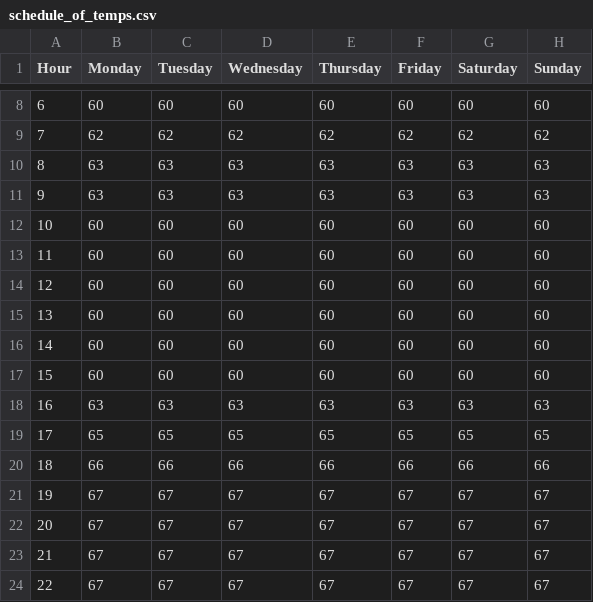
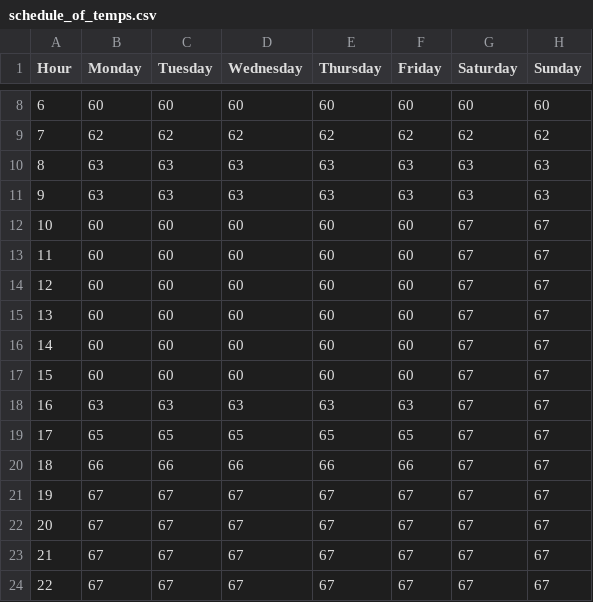
Before and after one commit to wadleigh/thermostat_project, a CSV file: schedule_of_temps.csv, drawn as a sheet; only a part is shown, gaps mark what is left out.

Commit message:
correct which function to use to set the temp and update PID parameters

```diff
--- a/schedule_of_temps.csv
+++ b/schedule_of_temps.csv
@@ -11,11 +11,11 @@
 9,63,63,63,63,63,63,63
-10,60,60,60,60,60,60,60
-11,60,60,60,60,60,60,60
-12,60,60,60,60,60,60,60
-13,60,60,60,60,60,60,60
-14,60,60,60,60,60,60,60
-15,60,60,60,60,60,60,60
-16,63,63,63,63,63,63,63
-17,65,65,65,65,65,65,65
-18,66,66,66,66,66,66,66
+10,60,60,60,60,60,67,67
+11,60,60,60,60,60,67,67
+12,60,60,60,60,60,67,67
+13,60,60,60,60,60,67,67
+14,60,60,60,60,60,67,67
+15,60,60,60,60,60,67,67
+16,63,63,63,63,63,67,67
+17,65,65,65,65,65,67,67
+18,66,66,66,66,66,67,67
 19,67,67,67,67,67,67,67
```
Also changed, not shown: 2 other files.
